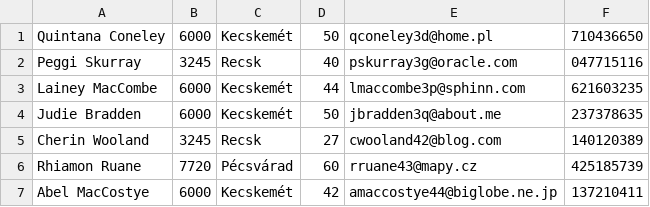
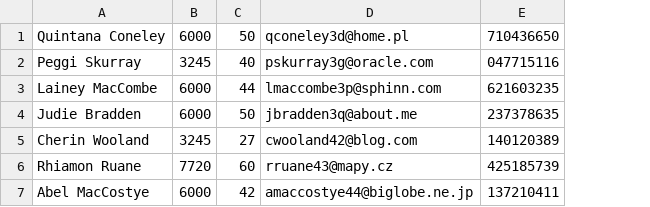
Before and after one commit to czuzi/java-bootcamp-projects, a CSV file: vaccination/src/main/resources/bulk.csv, drawn as a sheet; the diff names each change by its address in the sheet, - before the commit and + after, or states it on an @@ line.

Commit message:
vaccination project registration and bulk registration done

```diff
--- a/vaccination/src/main/resources/bulk.csv
+++ b/vaccination/src/main/resources/bulk.csv
-column C, rows 1-7: Kecskemét | Recsk | Kecskemét | Kecskemét | Recsk | Pécsvárad | Kecskemét
```
Also changed, not shown: 2 other files.
